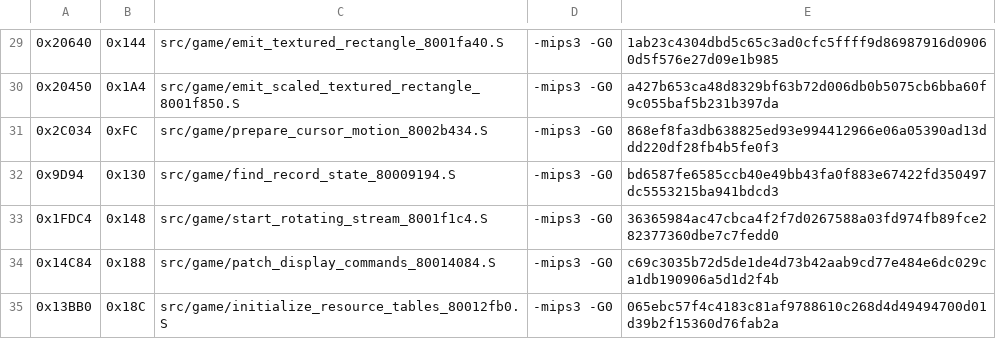
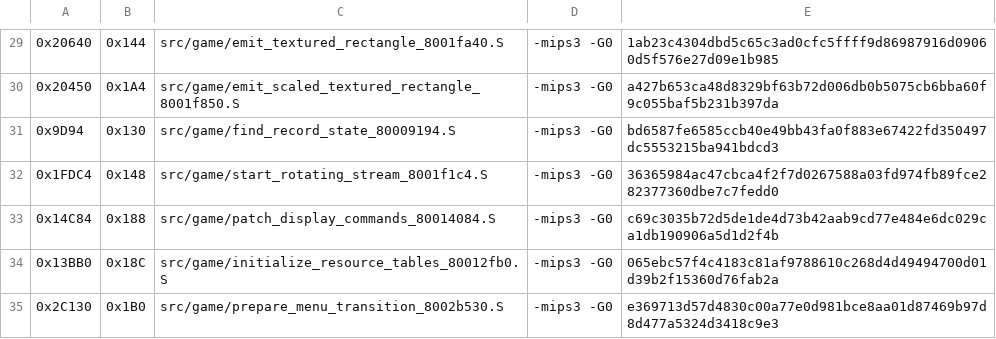
Before and after one commit to TheGh0stShip/Rugrats-Scavenger-Hunt, a TSV file: config/us/matching_asm_units.tsv, drawn as a sheet; only a part is shown, gaps mark what is left out; the shorter side is filled out with more unchanged rows.

```diff
--- a/config/us/matching_asm_units.tsv
+++ b/config/us/matching_asm_units.tsv
@@ -30,3 +30,2 @@
 0x20450	0x1A4	src/game/emit_scaled_textured_rectangle_8001f850.S	-mips3 -G0	a427b653ca48d8329bf63b72d006db0b5075cb6bba60f9c055baf5b231b397da
-0x2C034	0xFC	src/game/prepare_cursor_motion_8002b434.S	-mips3 -G0	868ef8fa3db638825ed93e994412966e06a05390ad13ddd220df28fb4b5fe0f3
 0x9D94	0x130	src/game/find_record_state_80009194.S	-mips3 -G0	bd6587fe6585ccb40e49bb43fa0f883e67422fd350497dc5553215ba941bdcd3
```
Also changed, not shown: config/us/matching_sn_normalized_units.tsv, 5 other files.
